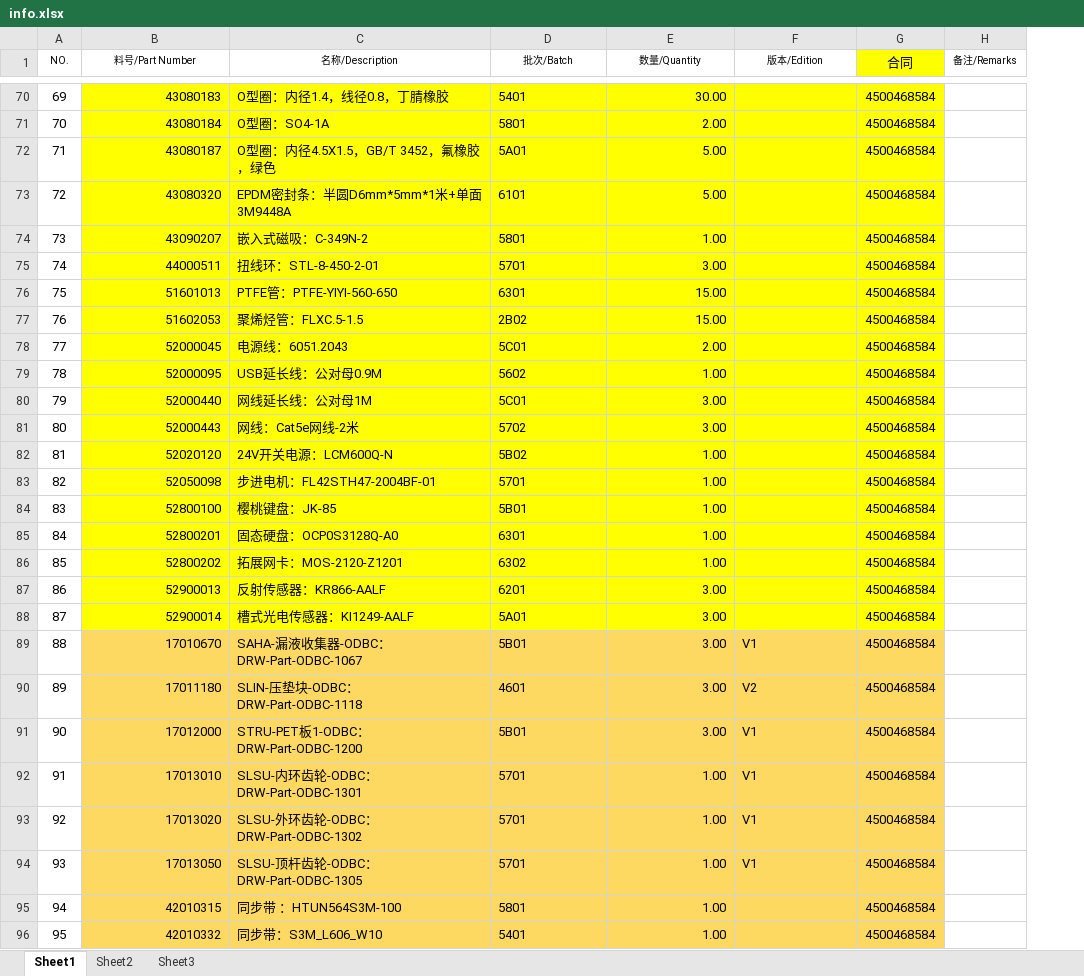
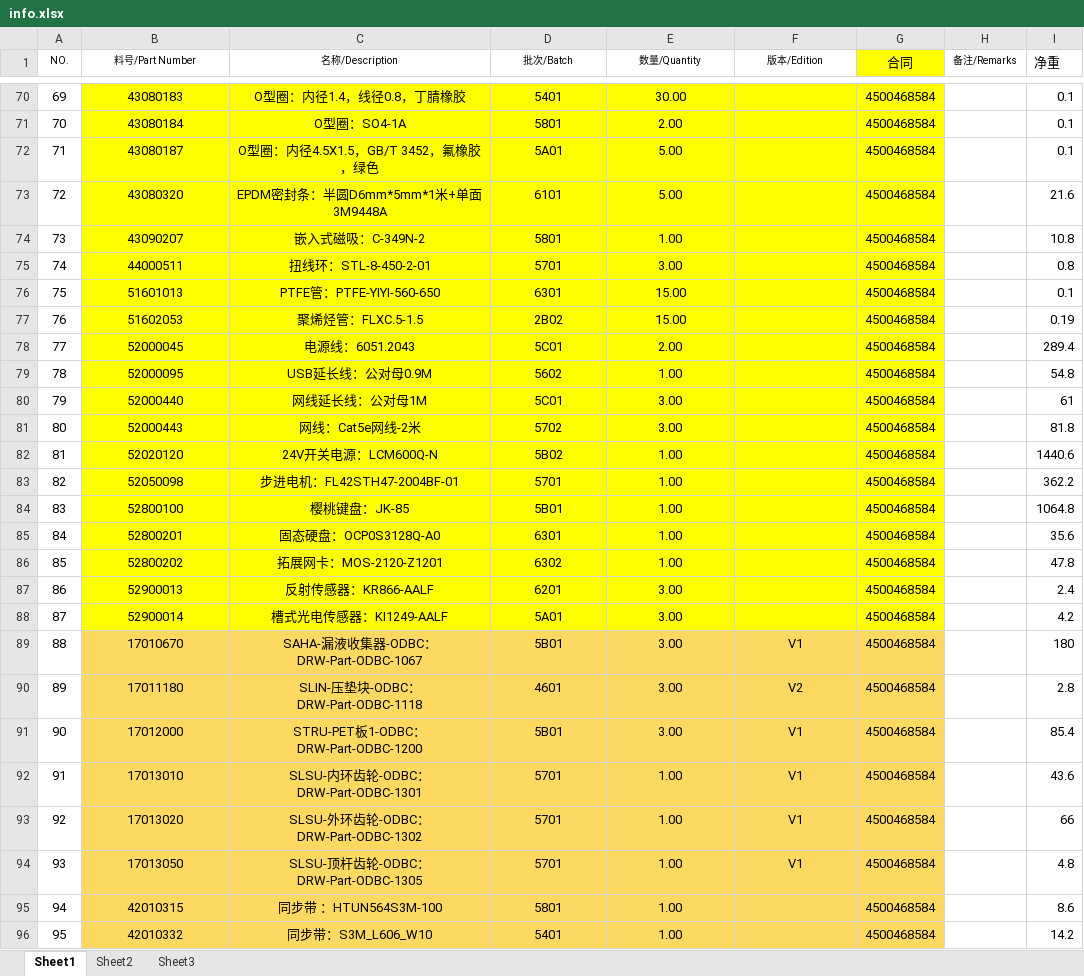
Before and after one commit to Super-Craig/autopackinglist, an Excel workbook: info.xlsx, sheet Sheet1, drawn as a sheet; only a part is shown, gaps mark what is left out; values as stored, in another font and other column widths than the file's, no borders; the diff covers the shown part only; the diff names each change by its address in the sheet, - before the commit and + after, or states it on an @@ line.

```diff
--- a/info.xlsx (sheet Sheet1)
+++ b/info.xlsx (sheet Sheet1)
+column I (净重), rows 70-96: 0.1 | 0.1 | 0.1 | 21.6 | 10.8 | 0.8 | 0.1 | 0.19 | 289.4 | 54.8 | 61 | 81.8 | 1440.6 | 362.2 | 1064.8 | 35.6 | 47.8 | 2.4 | 4.2 | 180 | 2.8 | 85.4 | 43.6 | 66 | 4.8 | 8.6 | 14.2
-B70:B96 alignment: right
+B70:B96 alignment: center
-C70:D96 alignment: left
+C70:D96 alignment: center
-E70:E96 alignment: right
+E70:E96 alignment: center
-F89:F94 alignment: left
+F89:F94 alignment: center
```
Also changed, not shown: 59 added rows and cell formats elsewhere in this sheet, output/1.xlsx, template.xlsx, 9 other files.
